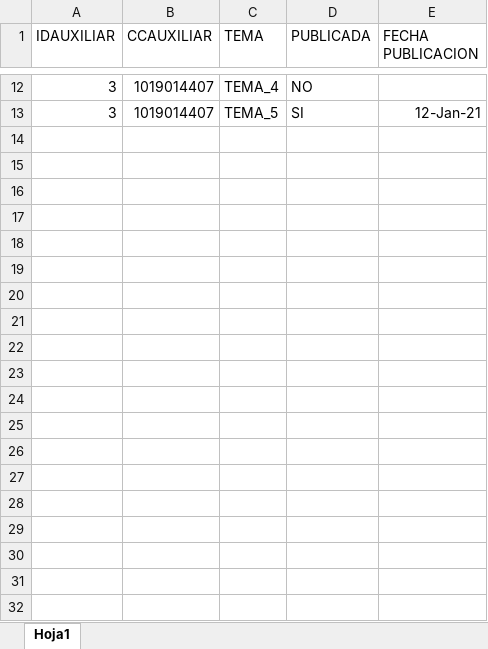
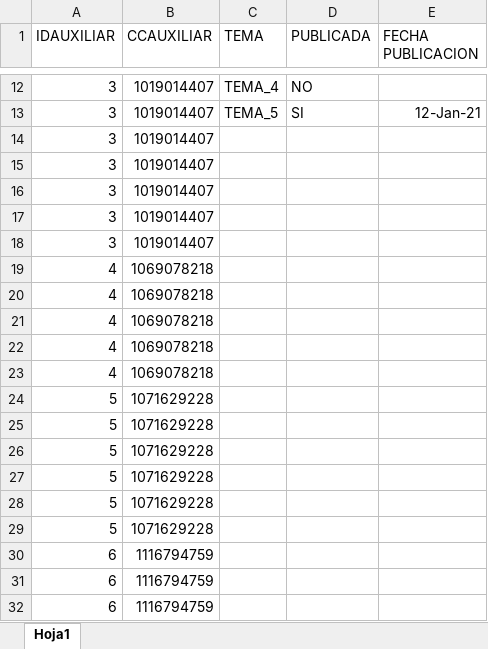
Before and after one commit to oscarnope/Saratyc, an Excel workbook: Resources/Capacitaciones.xlsx, sheet Hoja1, drawn as a sheet; only a part is shown, gaps mark what is left out; values as stored, in another font and other column widths than the file's, no borders; the diff covers the shown part only; the diff names each change by its address in the sheet, - before the commit and + after, or states it on an @@ line.

```diff
--- a/Resources/Capacitaciones.xlsx (sheet Hoja1)
+++ b/Resources/Capacitaciones.xlsx (sheet Hoja1)
+row 14: 3 | 1019014407
+row 15: 3 | 1019014407
+row 16: 3 | 1019014407
+row 17: 3 | 1019014407
+row 18: 3 | 1019014407
+row 19: 4 | 1069078218
+row 20: 4 | 1069078218
+row 21: 4 | 1069078218
+row 22: 4 | 1069078218
+row 23: 4 | 1069078218
+row 24: 5 | 1071629228
+row 25: 5 | 1071629228
+row 26: 5 | 1071629228
+row 27: 5 | 1071629228
+row 28: 5 | 1071629228
+row 29: 5 | 1071629228
+row 30: 6 | 1116794759
+row 31: 6 | 1116794759
+row 32: 6 | 1116794759
```
Also changed, not shown: 92 added rows and 4 edited cells elsewhere in this sheet, Resources/Evaluaciones.xlsx, 55 other files.
